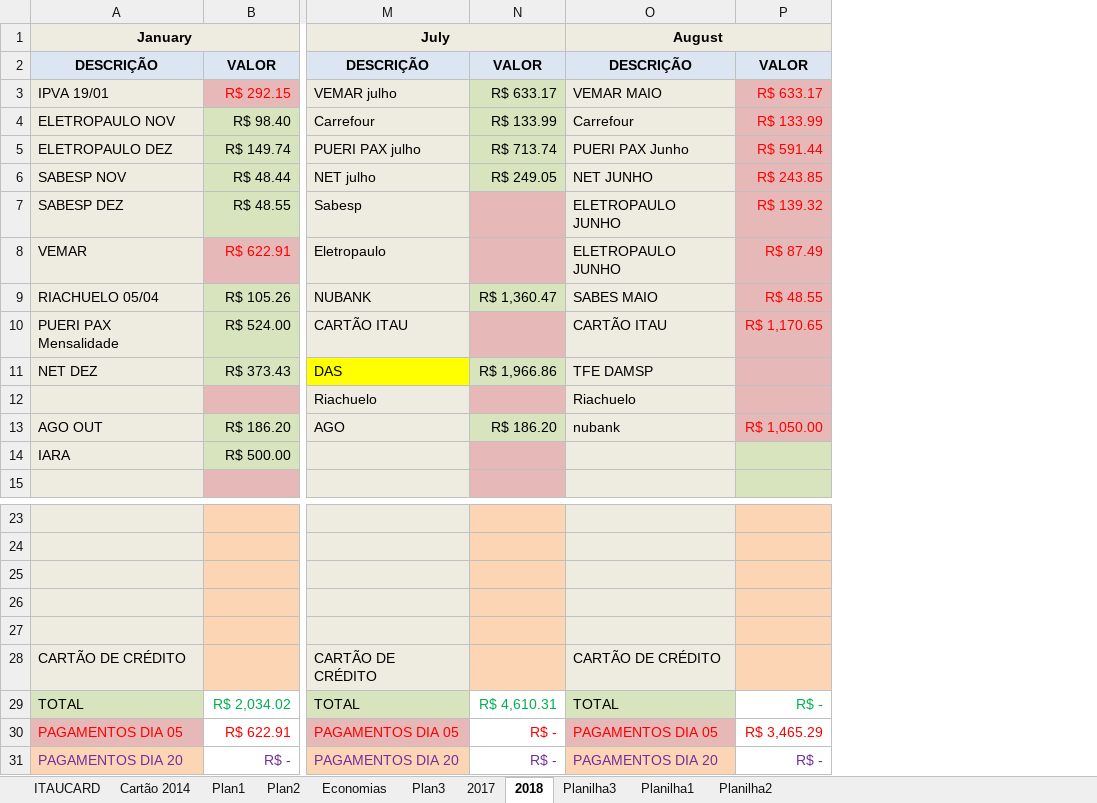
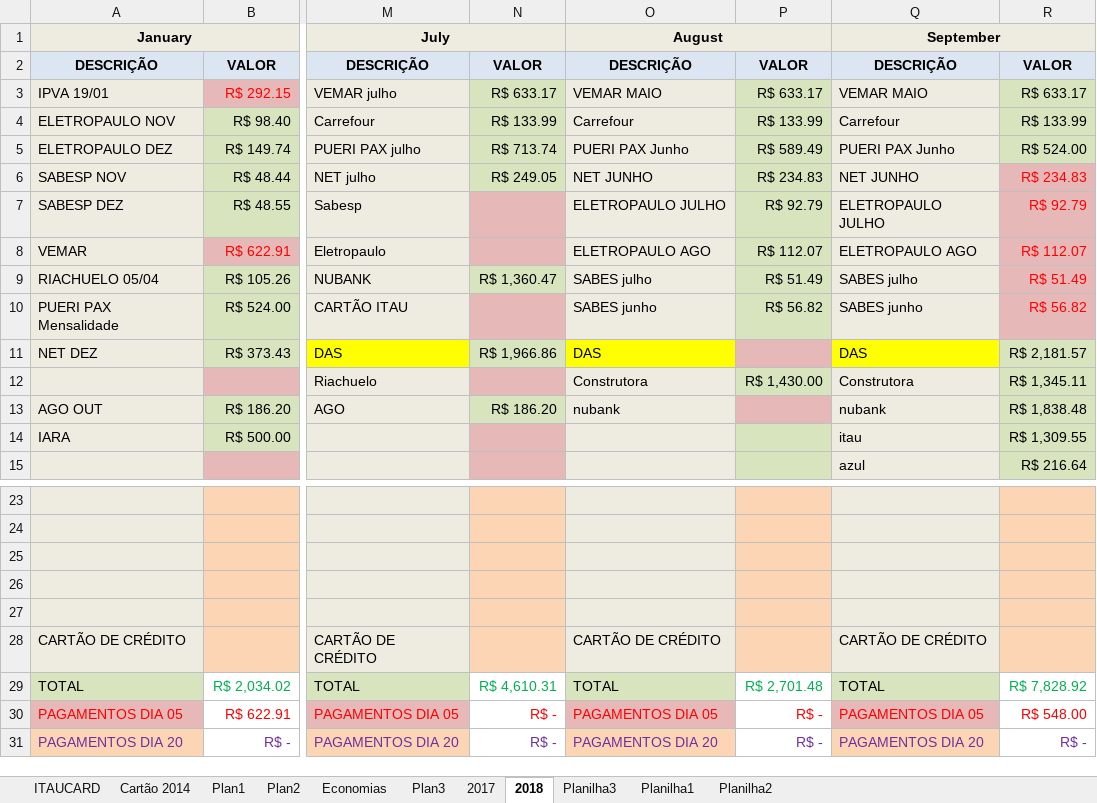
Before and after one commit to leandroadriao/jogaOjogo, an Excel workbook: Despesas01.xlsm, sheet 2018, drawn as a sheet; only a part is shown, gaps mark what is left out; values as stored, in another font and other column widths than the file's, no borders; the diff names each change by its address in the sheet, - before the commit and + after, or states it on an @@ line.

```diff
--- a/Despesas01.xlsm (sheet 2018)
+++ b/Despesas01.xlsm (sheet 2018)
+column Q (September), rows 2-15: DESCRIÇÃO | VEMAR MAIO | Carrefour | PUERI PAX Junho | NET JUNHO | ELETROPAULO JULHO | ELETROPAULO AGO | SABES julho | SABES junho | DAS | Construtora | nubank | itau | azul; rows 28-31: CARTÃO DE CRÉDITO | TOTAL | PAGAMENTOS DIA 05 | PAGAMENTOS DIA 20
+column R, rows 2-15: VALOR | R$ 633.17 | R$ 133.99 | R$ 524.00 | R$ 234.83 | R$ 92.79 | R$ 112.07 | R$ 51.49 | R$ 56.82 | R$ 2,181.57 | R$ 1,345.11 | R$ 1,838.48 | R$ 1,309.55 | R$ 216.64; rows 29-31: R$ 7,828.92 | R$ 548.00 | R$ -
@@ P3:P10 fill: #E6B9B8 → #D7E4BD, text colour: #FF0000 → black @@
-P5: R$ 591.44
+P5: R$ 589.49
-P6: R$ 243.85
+P6: R$ 234.83
-O7 (August): ELETROPAULO JUNHO
+O7 (August): ELETROPAULO JULHO
-P7: R$ 139.32
+P7: R$ 92.79
-O8 (August): ELETROPAULO JUNHO
+O8 (August): ELETROPAULO AGO
-P8: R$ 87.49
+P8: R$ 112.07
-O9 (August): SABES MAIO
+O9 (August): SABES julho
-P9: R$ 48.55
+P9: R$ 51.49
-O10 (August): CARTÃO ITAU
+O10 (August): SABES junho
-P10: R$ 1,170.65
+P10: R$ 56.82
-O11 (August): TFE DAMSP
+O11 (August): DAS
-O11 fill: #EEECE1
+O11 fill: #FFFF00
-O12 (August): Riachuelo
+O12 (August): Construtora
-P12: (empty)
+P12: R$ 1,430.00
-P12 fill: #E6B9B8
+P12 fill: #D7E4BD
-P13: R$ 1,050.00
+P13: (empty)
-P29: R$ -
+P29: R$ 2,701.48
-P30: R$ 3,465.29
+P30: R$ -
```
Also changed, not shown: sheet Planilha2, 1 other file.
